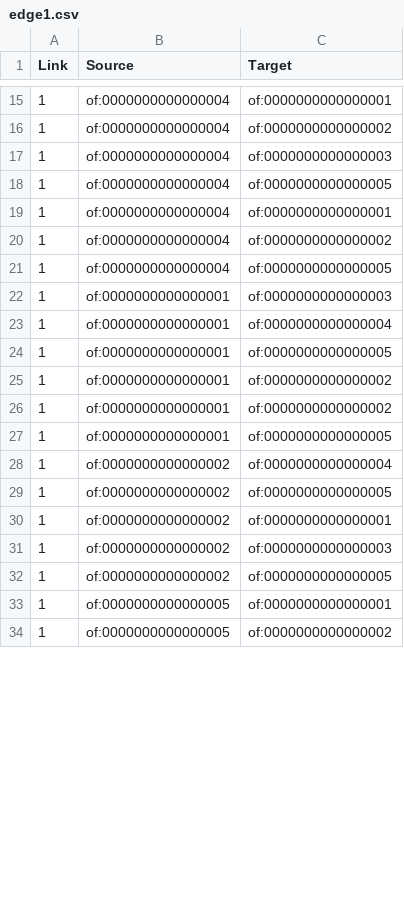
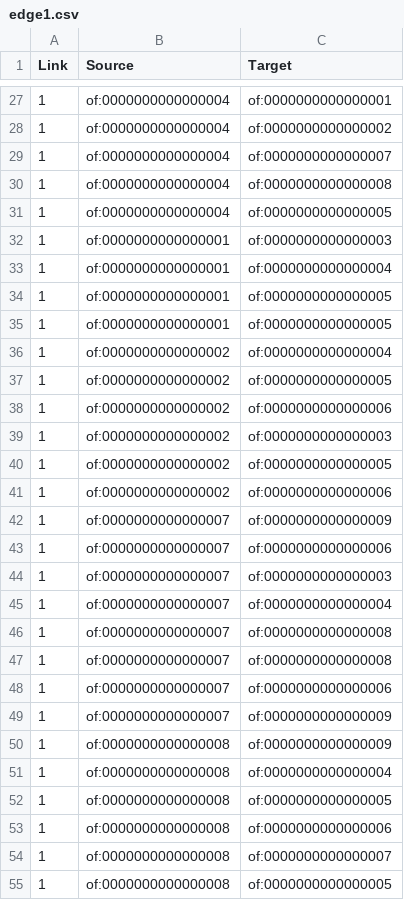
Before and after one commit to PioFro/ap, a CSV file: edge1.csv, drawn as a sheet; only a part is shown, gaps mark what is left out; the shorter side is filled out with more unchanged rows; the diff covers the shown part only.

```diff
--- a/edge1.csv
+++ b/edge1.csv
@@ -16,6 +28,4 @@ Link,Source,Target
 1,of:0000000000000004,of:0000000000000002
-1,of:0000000000000004,of:0000000000000003
-1,of:0000000000000004,of:0000000000000005
-1,of:0000000000000004,of:0000000000000001
-1,of:0000000000000004,of:0000000000000002
+1,of:0000000000000004,of:0000000000000007
+1,of:0000000000000004,of:0000000000000008
 1,of:0000000000000004,of:0000000000000005
@@ -24,4 +34,2 @@ Link,Source,Target
 1,of:0000000000000001,of:0000000000000005
-1,of:0000000000000001,of:0000000000000002
-1,of:0000000000000001,of:0000000000000002
 1,of:0000000000000001,of:0000000000000005
@@ -29,4 +37,19 @@ Link,Source,Target
 1,of:0000000000000002,of:0000000000000005
-1,of:0000000000000002,of:0000000000000001
+1,of:0000000000000002,of:0000000000000006
 1,of:0000000000000002,of:0000000000000003
 1,of:0000000000000002,of:0000000000000005
+1,of:0000000000000002,of:0000000000000006
+1,of:0000000000000007,of:0000000000000009
+1,of:0000000000000007,of:0000000000000006
+1,of:0000000000000007,of:0000000000000003
+1,of:0000000000000007,of:0000000000000004
+1,of:0000000000000007,of:0000000000000008
+1,of:0000000000000007,of:0000000000000008
+1,of:0000000000000007,of:0000000000000006
+1,of:0000000000000007,of:0000000000000009
+1,of:0000000000000008,of:0000000000000009
+1,of:0000000000000008,of:0000000000000004
+1,of:0000000000000008,of:0000000000000005
+1,of:0000000000000008,of:0000000000000006
+1,of:0000000000000008,of:0000000000000007
+1,of:0000000000000008,of:0000000000000005
```
Also changed, not shown: 28 added rows, 1 removed row, 1 moved row and 6 edited cells elsewhere in this file, edge2.csv, node1.csv, 4 other files.
